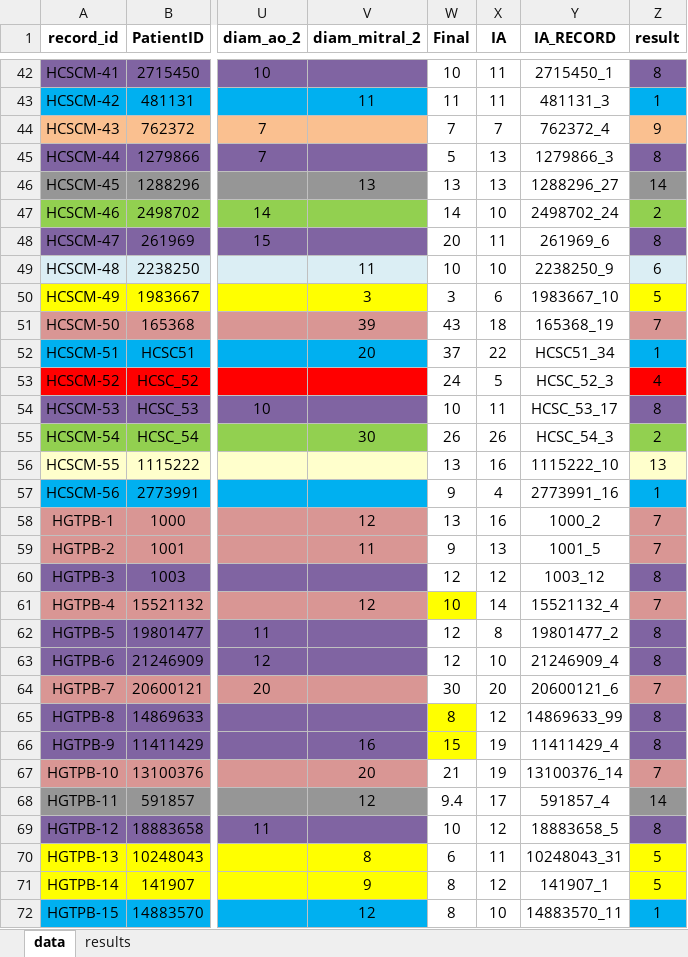
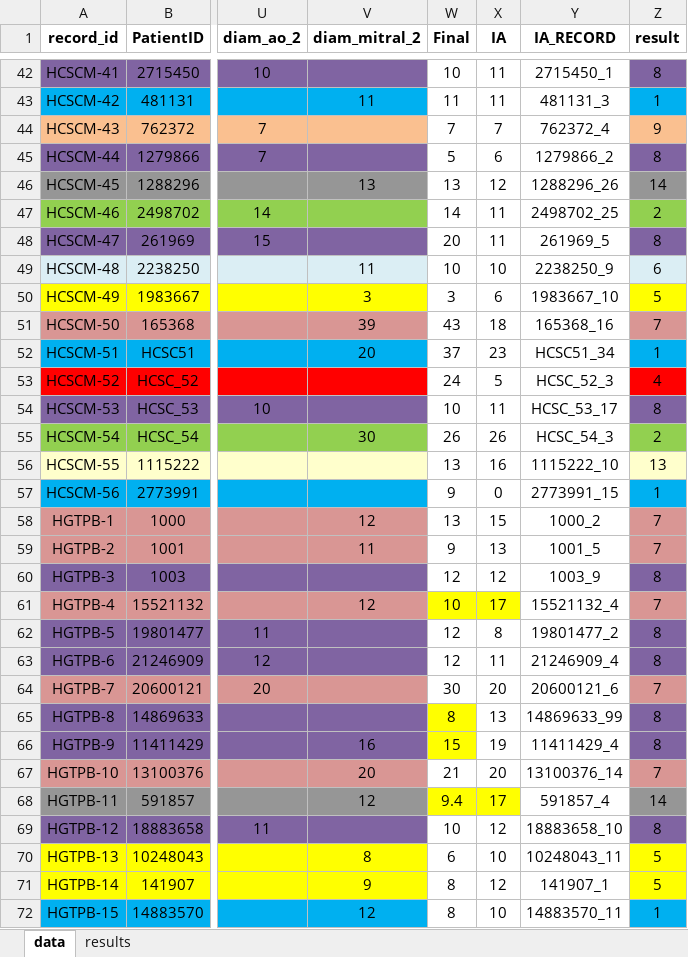
Before and after one commit to DanPinGar/statistics, an Excel workbook: data/excels/data_23_02_26.xlsx, sheet data, drawn as a sheet; only a part is shown, gaps mark what is left out; values as stored, in another font and other column widths than the file's, no borders; the diff covers the shown part only; the diff names each change by its address in the sheet, - before the commit and + after, or states it on an @@ line.

```diff
--- a/data/excels/data_23_02_26.xlsx (sheet data)
+++ b/data/excels/data_23_02_26.xlsx (sheet data)
-X45 (IA): 13
+X45 (IA): 6
-Y45 (IA_RECORD): 1279866_3
+Y45 (IA_RECORD): 1279866_2
-X46 (IA): 13
+X46 (IA): 12
-Y46 (IA_RECORD): 1288296_27
+Y46 (IA_RECORD): 1288296_26
-X47 (IA): 10
+X47 (IA): 11
-Y47 (IA_RECORD): 2498702_24
+Y47 (IA_RECORD): 2498702_25
-Y48 (IA_RECORD): 261969_6
+Y48 (IA_RECORD): 261969_5
-Y51 (IA_RECORD): 165368_19
+Y51 (IA_RECORD): 165368_16
-X52 (IA): 22
+X52 (IA): 23
-X57 (IA): 4
+X57 (IA): 0
-Y57 (IA_RECORD): 2773991_16
+Y57 (IA_RECORD): 2773991_15
-X58 (IA): 16
+X58 (IA): 15
-Y60 (IA_RECORD): 1003_12
+Y60 (IA_RECORD): 1003_9
-X61 (IA): 14
+X61 (IA): 17
-X61 fill: none
+X61 fill: #FFFF00
-X63 (IA): 10
+X63 (IA): 11
-X65 (IA): 12
+X65 (IA): 13
-X67 (IA): 19
+X67 (IA): 20
-W68:X68 fill: none
+W68:X68 fill: #FFFF00
-Y69 (IA_RECORD): 18883658_5
+Y69 (IA_RECORD): 18883658_10
-X70 (IA): 11
+X70 (IA): 10
-Y70 (IA_RECORD): 10248043_31
+Y70 (IA_RECORD): 10248043_11
```
Also changed, not shown: 156 edited cells and cell formats elsewhere in this sheet, data/save_pd.xlsx, 2 other files.
